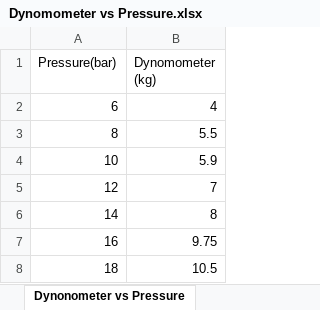
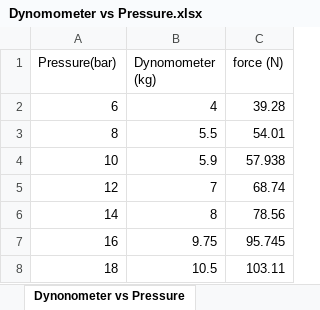
Before and after one commit to andrewmrobinson/Hydraulic-Mimic-Arm, an Excel workbook: Final Report/Experimental Data/Dynomometer vs Pressure.xlsx, sheet Dynonometer vs Pressure, drawn as a sheet; values as stored, in another font and other column widths than the file's, no borders; charts and pictures not drawn; the diff names each change by its address in the sheet, - before the commit and + after, or states it on an @@ line.

```diff
--- a/Final Report/Experimental Data/Dynomometer vs Pressure.xlsx (sheet Dynonometer vs Pressure)
+++ b/Final Report/Experimental Data/Dynomometer vs Pressure.xlsx (sheet Dynonometer vs Pressure)
+column C (force (N)), rows 2-8: 39.28 | 54.01 | 57.938 | 68.74 | 78.56 | 95.745 | 103.11
```
Also changed, not shown: sheet pressure vs direct cyl, sheet Dynonometer vs Pressure (no r), charts or pictures, 16 other files.
